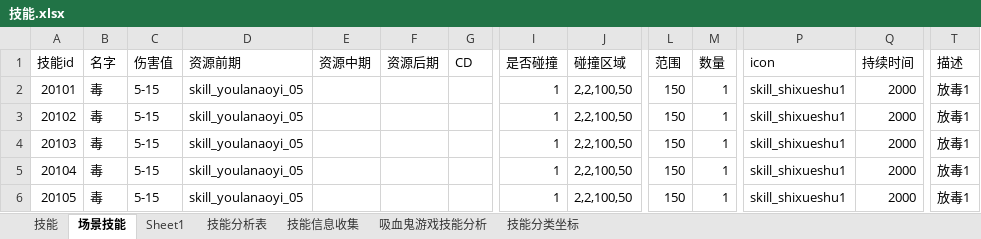
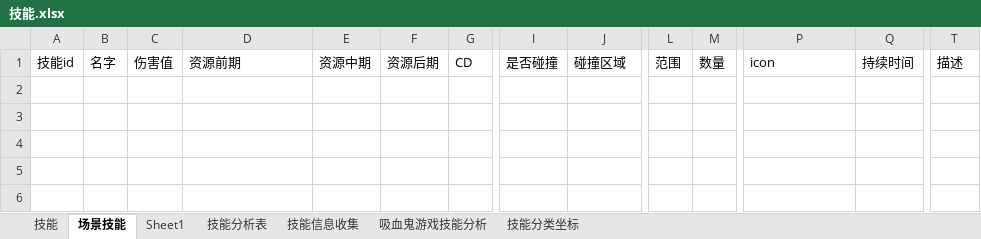
Before and after one commit to wangZJ201205/BaseGameFrame, an Excel workbook: share/data/design/技能.xlsx, sheet 场景技能, drawn as a sheet; only a part is shown, gaps mark what is left out; values as stored, in another font and other column widths than the file's, no borders; rows hold the shown columns only; the diff names each change by its address in the sheet, - before the commit and + after, or states it on an @@ line.

```diff
--- a/share/data/design/技能.xlsx (sheet 场景技能)
+++ b/share/data/design/技能.xlsx (sheet 场景技能)
-row 2: 20101 | 毒 | 5-15 | skill_youlanaoyi_05 |  |  |  | 1 | 2,2,100,50 | 150 | 1 | skill_shixueshu1 | 2000 | 放毒1
-row 3: 20102 | 毒 | 5-15 | skill_youlanaoyi_05 |  |  |  | 1 | 2,2,100,50 | 150 | 1 | skill_shixueshu1 | 2000 | 放毒1
-row 4: 20103 | 毒 | 5-15 | skill_youlanaoyi_05 |  |  |  | 1 | 2,2,100,50 | 150 | 1 | skill_shixueshu1 | 2000 | 放毒1
-row 5: 20104 | 毒 | 5-15 | skill_youlanaoyi_05 |  |  |  | 1 | 2,2,100,50 | 150 | 1 | skill_shixueshu1 | 2000 | 放毒1
-row 6: 20105 | 毒 | 5-15 | skill_youlanaoyi_05 |  |  |  | 1 | 2,2,100,50 | 150 | 1 | skill_shixueshu1 | 2000 | 放毒1
```
Also changed, not shown: sheet 技能, 54 other files.
